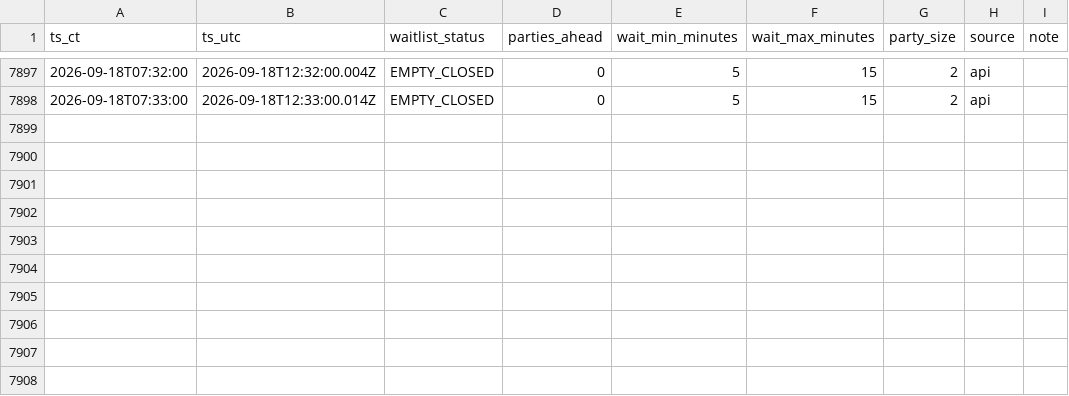
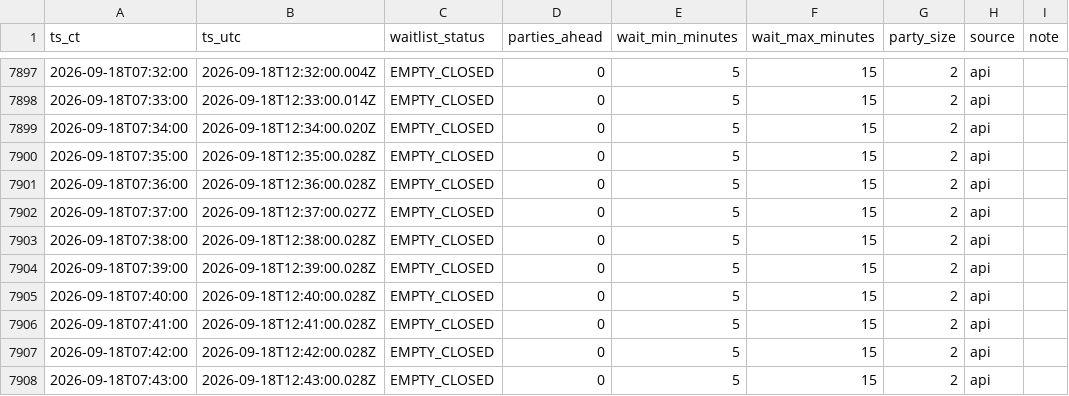
Before and after one commit to bront-s/oph-edina-waitlist, a CSV file: data/waitlist_log_ci_b.csv, drawn as a sheet; only a part is shown, gaps mark what is left out; the diff names each change by its address in the sheet, - before the commit and + after, or states it on an @@ line.

```diff
--- a/data/waitlist_log_ci_b.csv
+++ b/data/waitlist_log_ci_b.csv
+row 7899: 2026-09-18T07:34:00 | 2026-09-18T12:34:00.020Z | EMPTY_CLOSED | 0 | 5 | 15 | 2 | api
+row 7900: 2026-09-18T07:35:00 | 2026-09-18T12:35:00.028Z | EMPTY_CLOSED | 0 | 5 | 15 | 2 | api
+row 7901: 2026-09-18T07:36:00 | 2026-09-18T12:36:00.028Z | EMPTY_CLOSED | 0 | 5 | 15 | 2 | api
+row 7902: 2026-09-18T07:37:00 | 2026-09-18T12:37:00.027Z | EMPTY_CLOSED | 0 | 5 | 15 | 2 | api
+row 7903: 2026-09-18T07:38:00 | 2026-09-18T12:38:00.028Z | EMPTY_CLOSED | 0 | 5 | 15 | 2 | api
+row 7904: 2026-09-18T07:39:00 | 2026-09-18T12:39:00.028Z | EMPTY_CLOSED | 0 | 5 | 15 | 2 | api
+row 7905: 2026-09-18T07:40:00 | 2026-09-18T12:40:00.028Z | EMPTY_CLOSED | 0 | 5 | 15 | 2 | api
+row 7906: 2026-09-18T07:41:00 | 2026-09-18T12:41:00.028Z | EMPTY_CLOSED | 0 | 5 | 15 | 2 | api
+row 7907: 2026-09-18T07:42:00 | 2026-09-18T12:42:00.028Z | EMPTY_CLOSED | 0 | 5 | 15 | 2 | api
+row 7908: 2026-09-18T07:43:00 | 2026-09-18T12:43:00.028Z | EMPTY_CLOSED | 0 | 5 | 15 | 2 | api
```
